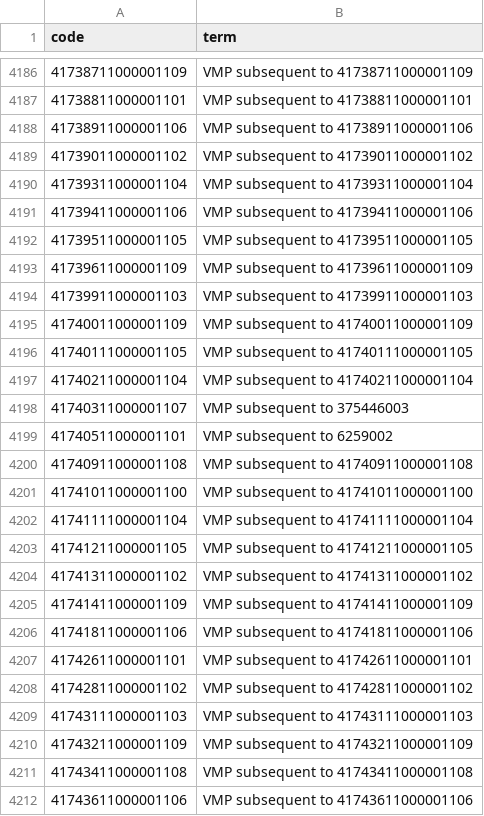
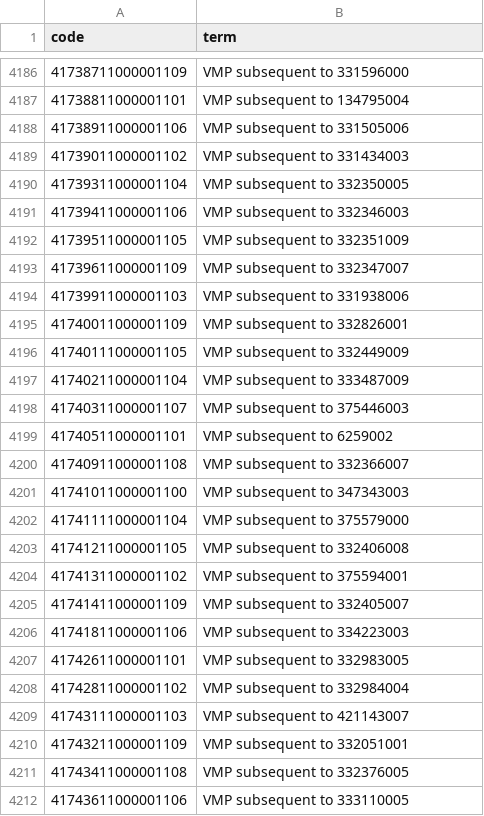
Before and after one commit to liang-yu12/openprompt_health_utilisation, a CSV file: codelists/user-kate-mansfield-bnf-13-skin-dmd.csv, drawn as a sheet; only a part is shown, gaps mark what is left out; the diff covers the shown part only.

```diff
--- a/codelists/user-kate-mansfield-bnf-13-skin-dmd.csv
+++ b/codelists/user-kate-mansfield-bnf-13-skin-dmd.csv
@@ -4186,27 +4186,27 @@ code,term
-41738711000001109,VMP subsequent to 41738711000001109
-41738811000001101,VMP subsequent to 41738811000001101
-41738911000001106,VMP subsequent to 41738911000001106
-41739011000001102,VMP subsequent to 41739011000001102
-41739311000001104,VMP subsequent to 41739311000001104
-41739411000001106,VMP subsequent to 41739411000001106
-41739511000001105,VMP subsequent to 41739511000001105
-41739611000001109,VMP subsequent to 41739611000001109
-41739911000001103,VMP subsequent to 41739911000001103
-41740011000001109,VMP subsequent to 41740011000001109
-41740111000001105,VMP subsequent to 41740111000001105
-41740211000001104,VMP subsequent to 41740211000001104
+41738711000001109,VMP subsequent to 331596000
+41738811000001101,VMP subsequent to 134795004
+41738911000001106,VMP subsequent to 331505006
+41739011000001102,VMP subsequent to 331434003
+41739311000001104,VMP subsequent to 332350005
+41739411000001106,VMP subsequent to 332346003
+41739511000001105,VMP subsequent to 332351009
+41739611000001109,VMP subsequent to 332347007
+41739911000001103,VMP subsequent to 331938006
+41740011000001109,VMP subsequent to 332826001
+41740111000001105,VMP subsequent to 332449009
+41740211000001104,VMP subsequent to 333487009
 41740311000001107,VMP subsequent to 375446003
 41740511000001101,VMP subsequent to 6259002
-41740911000001108,VMP subsequent to 41740911000001108
-41741011000001100,VMP subsequent to 41741011000001100
-41741111000001104,VMP subsequent to 41741111000001104
-41741211000001105,VMP subsequent to 41741211000001105
-41741311000001102,VMP subsequent to 41741311000001102
-41741411000001109,VMP subsequent to 41741411000001109
-41741811000001106,VMP subsequent to 41741811000001106
-41742611000001101,VMP subsequent to 41742611000001101
-41742811000001102,VMP subsequent to 41742811000001102
-41743111000001103,VMP subsequent to 41743111000001103
-41743211000001109,VMP subsequent to 41743211000001109
-41743411000001108,VMP subsequent to 41743411000001108
-41743611000001106,VMP subsequent to 41743611000001106
+41740911000001108,VMP subsequent to 332366007
+41741011000001100,VMP subsequent to 347343003
+41741111000001104,VMP subsequent to 375579000
+41741211000001105,VMP subsequent to 332406008
+41741311000001102,VMP subsequent to 375594001
+41741411000001109,VMP subsequent to 332405007
+41741811000001106,VMP subsequent to 334223003
+41742611000001101,VMP subsequent to 332983005
+41742811000001102,VMP subsequent to 332984004
+41743111000001103,VMP subsequent to 421143007
+41743211000001109,VMP subsequent to 332051001
+41743411000001108,VMP subsequent to 332376005
+41743611000001106,VMP subsequent to 333110005
```
Also changed, not shown: 173 edited cells elsewhere in this file, codelists/user-kate-mansfield-bnf-1-gastro-intestinal-system-dmd.csv, codelists/user-kate-mansfield-bnf-2-cardiovascular-system-dmd.csv, 11 other files.
